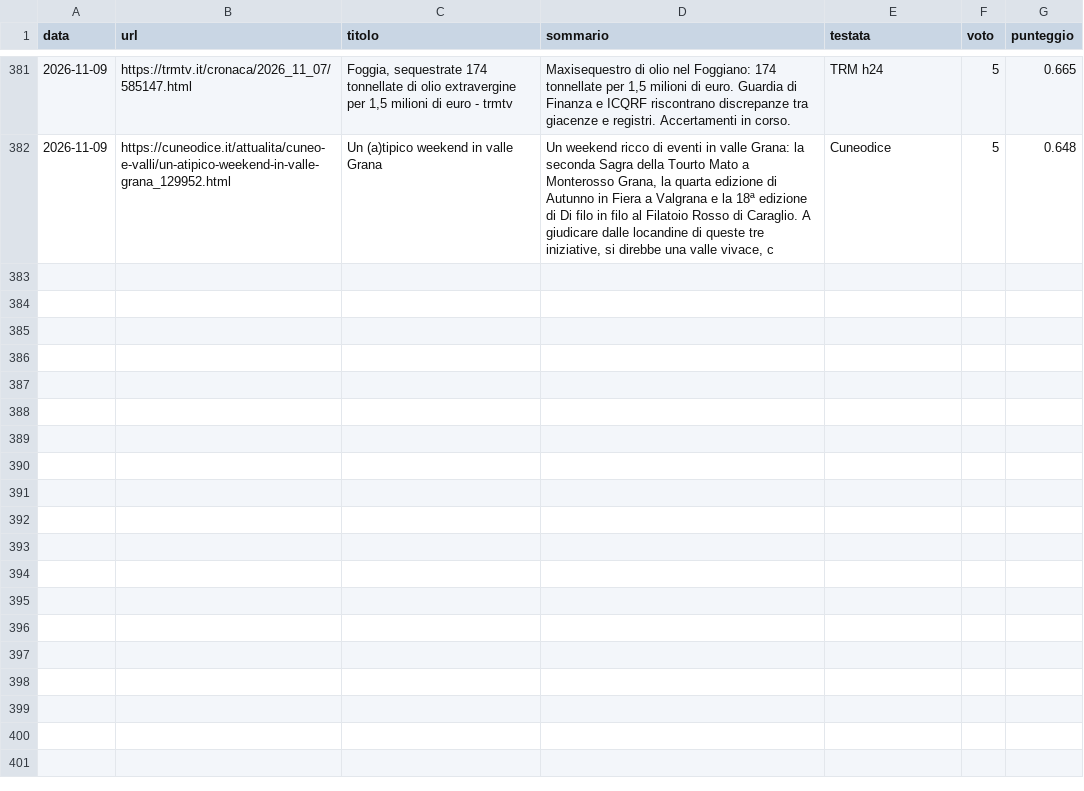
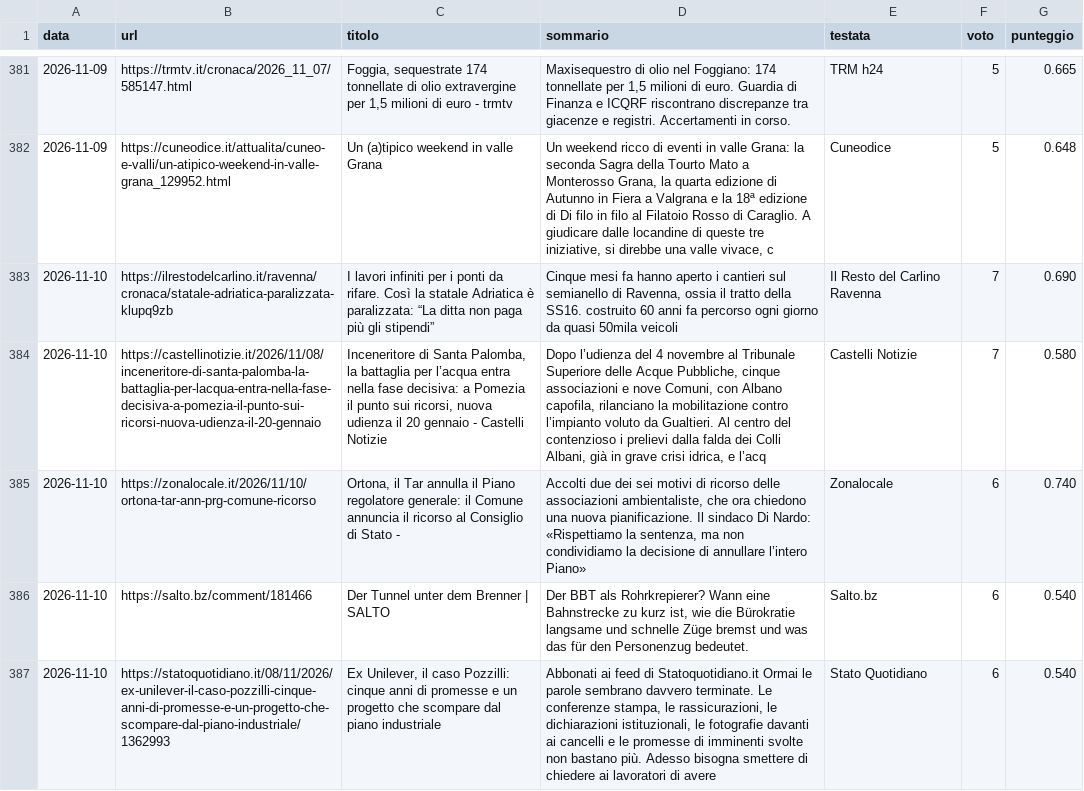
Before and after one commit to francescocosta21/monitor-locale-italia, a CSV file: data/inviati.csv, drawn as a sheet; only a part is shown, gaps mark what is left out; the diff covers the shown part only; the diff names each change by its address in the sheet, - before the commit and + after, or states it on an @@ line.

```diff
--- a/data/inviati.csv
+++ b/data/inviati.csv
+row 383: 2026-11-10 | https://ilrestodelcarlino.it/ravenna/cronaca/statale-adriatica-paralizzata-klupq9zb | I lavori infiniti per i ponti da rifare. Così la statale Adriatica è paralizzata: “La ditta non paga più gli stipendi” | Cinque mesi fa hanno aperto i cantieri sul semianello di Ravenna, ossia il tratto della SS16. costruito 60 anni fa percorso ogni giorno da quasi 50mila veicoli | Il Resto del Carlino Ravenna | 7 | 0.690
+row 384: 2026-11-10 | https://castellinotizie.it/2026/11/08/inceneritore-di-santa-palomba-la-battaglia-per-lacqua-entra-nella-fase-decisiva-a-pomezia-il-punto-sui-ricorsi-nuova-udienza-il-20-gennaio | Inceneritore di Santa Palomba, la battaglia per l’acqua entra nella fase decisiva: a Pomezia il punto sui ricorsi, nuova udienza il 20 gennaio - Castelli Notizie | Dopo l’udienza del 4 novembre al Tribunale Superiore delle Acque Pubbliche, cinque associazioni e nove Comuni, con Albano capofila, rilanciano la mobilitazione contro l’impianto voluto da Gualtieri. Al centro del contenzioso i prelievi dalla falda dei Colli Albani, già in grave crisi idrica, e l’acq | Castelli Notizie | 7 | 0.580
+row 385: 2026-11-10 | https://zonalocale.it/2026/11/10/ortona-tar-ann-prg-comune-ricorso | Ortona, il Tar annulla il Piano regolatore generale: il Comune annuncia il ricorso al Consiglio di Stato - | Accolti due dei sei motivi di ricorso delle associazioni ambientaliste, che ora chiedono una nuova pianificazione. Il sindaco Di Nardo: «Rispettiamo la sentenza, ma non condividiamo la decisione di annullare l’intero Piano» | Zonalocale | 6 | 0.740
+row 386: 2026-11-10 | https://salto.bz/comment/181466 | Der Tunnel unter dem Brenner | SALTO | Der BBT als Rohrkrepierer? Wann eine Bahnstrecke zu kurz ist, wie die Bürokratie langsame und schnelle Züge bremst und was das für den Personenzug bedeutet. | Salto.bz | 6 | 0.540
+row 387: 2026-11-10 | https://statoquotidiano.it/08/11/2026/ex-unilever-il-caso-pozzilli-cinque-anni-di-promesse-e-un-progetto-che-scompare-dal-piano-industriale/1362993 | Ex Unilever, il caso Pozzilli: cinque anni di promesse e un progetto che scompare dal piano industriale | Abbonati ai feed di Statoquotidiano.it Ormai le parole sembrano davvero terminate. Le conferenze stampa, le rassicurazioni, le dichiarazioni istituzionali, le fotografie davanti ai cancelli e le promesse di imminenti svolte non bastano più. Adesso bisogna smettere di chiedere ai lavoratori di avere | Stato Quotidiano | 6 | 0.540
```
Also changed, not shown: 5 added rows elsewhere in this file, 1 other file.
